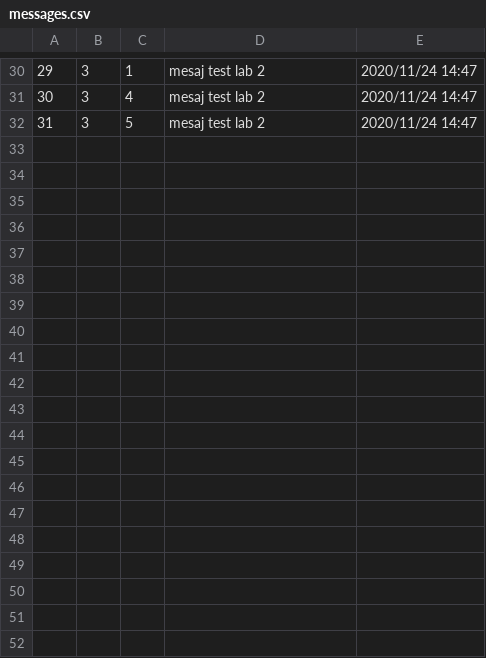
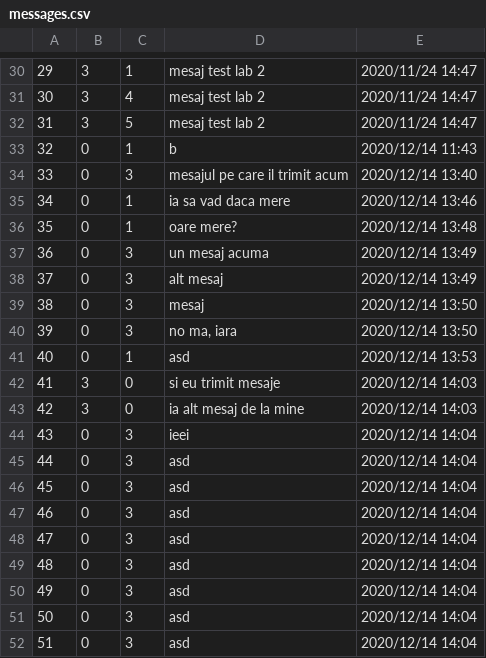
Before and after one commit to username1587/map_java, a CSV file: data/messages.csv, drawn as a sheet; only a part is shown, gaps mark what is left out; the diff covers the shown part only.

Commit message:
functionalitatea trimitere mesaje si refuza cerere prietenie

```diff
--- a/data/messages.csv
+++ b/data/messages.csv
@@ -32 +32,21 @@
 31;3;5;mesaj test lab 2;2020/11/24 14:47
+32;0;1;b;2020/12/14 11:43
+33;0;3;mesajul pe care il trimit acum;2020/12/14 13:40
+34;0;1;ia sa vad daca mere;2020/12/14 13:46
+35;0;1;oare mere?;2020/12/14 13:48
+36;0;3;un mesaj acuma;2020/12/14 13:49
+37;0;3;alt mesaj;2020/12/14 13:49
+38;0;3;mesaj;2020/12/14 13:50
+39;0;3;no ma, iara;2020/12/14 13:50
+40;0;1;asd;2020/12/14 13:53
+41;3;0;si eu trimit mesaje;2020/12/14 14:03
+42;3;0;ia alt mesaj de la mine;2020/12/14 14:03
+43;0;3;ieei;2020/12/14 14:04
+44;0;3;asd;2020/12/14 14:04
+45;0;3;asd;2020/12/14 14:04
+46;0;3;asd;2020/12/14 14:04
+47;0;3;asd;2020/12/14 14:04
+48;0;3;asd;2020/12/14 14:04
+49;0;3;asd;2020/12/14 14:04
+50;0;3;asd;2020/12/14 14:04
+51;0;3;asd;2020/12/14 14:04
```
Also changed, not shown: 14 added rows elsewhere in this file, data/friendships.csv, 4 other files.
